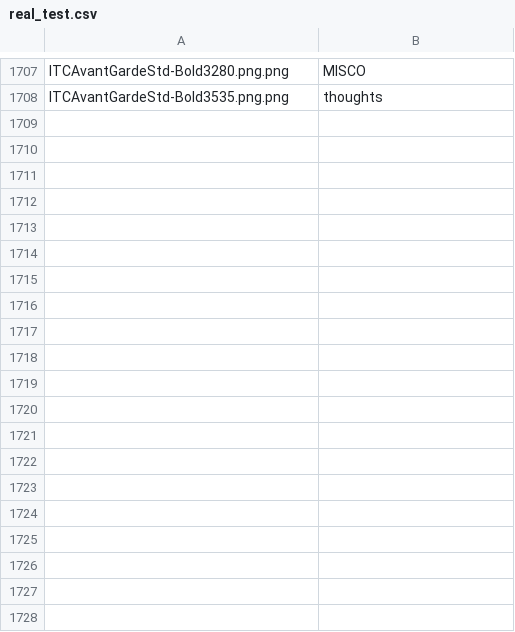
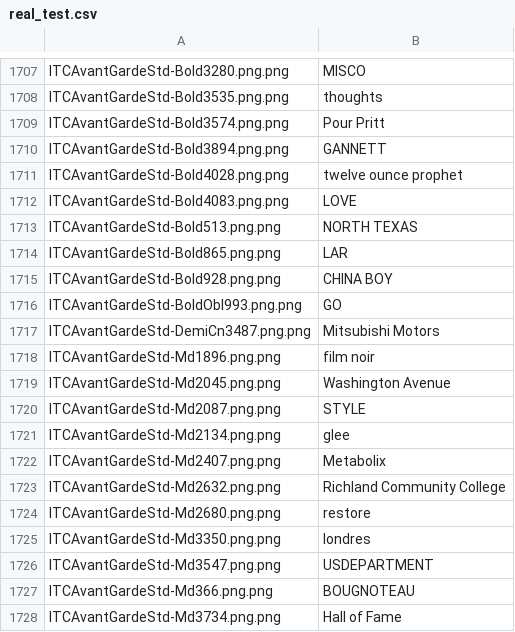
Before and after one commit to quyanna/599-Labelling, a CSV file: real_test.csv, drawn as a sheet; only a part is shown, gaps mark what is left out; the diff covers the shown part only; the diff names each change by its address in the sheet, - before the commit and + after, or states it on an @@ line.

Commit message:
add data

```diff
--- a/real_test.csv
+++ b/real_test.csv
+row 1709: ITCAvantGardeStd-Bold3574.png.png | Pour Pritt
+row 1710: ITCAvantGardeStd-Bold3894.png.png | GANNETT
+row 1711: ITCAvantGardeStd-Bold4028.png.png | twelve ounce prophet
+row 1712: ITCAvantGardeStd-Bold4083.png.png | LOVE
+row 1713: ITCAvantGardeStd-Bold513.png.png | NORTH TEXAS
+row 1714: ITCAvantGardeStd-Bold865.png.png | LAR
+row 1715: ITCAvantGardeStd-Bold928.png.png | CHINA BOY
+row 1716: ITCAvantGardeStd-BoldObl993.png.png | GO
+row 1717: ITCAvantGardeStd-DemiCn3487.png.png | Mitsubishi Motors
+row 1718: ITCAvantGardeStd-Md1896.png.png | film noir
+row 1719: ITCAvantGardeStd-Md2045.png.png | Washington Avenue
+row 1720: ITCAvantGardeStd-Md2087.png.png | STYLE
+row 1721: ITCAvantGardeStd-Md2134.png.png | glee
+row 1722: ITCAvantGardeStd-Md2407.png.png | Metabolix
+row 1723: ITCAvantGardeStd-Md2632.png.png | Richland Community College
+row 1724: ITCAvantGardeStd-Md2680.png.png | restore
+row 1725: ITCAvantGardeStd-Md3350.png.png | londres
+row 1726: ITCAvantGardeStd-Md3547.png.png | USDEPARTMENT
+row 1727: ITCAvantGardeStd-Md366.png.png | BOUGNOTEAU
+row 1728: ITCAvantGardeStd-Md3734.png.png | Hall of Fame
```
Also changed, not shown: 78 added rows elsewhere in this file.
